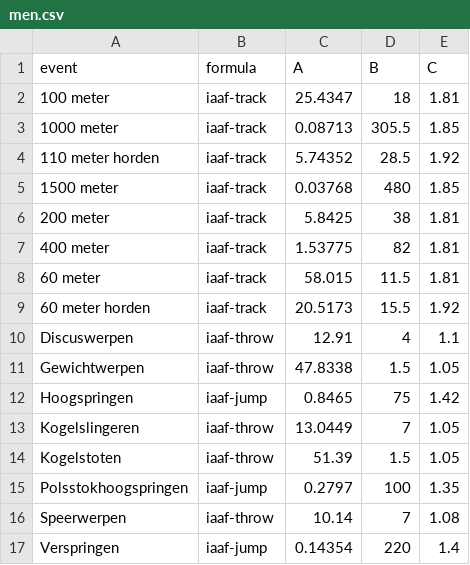
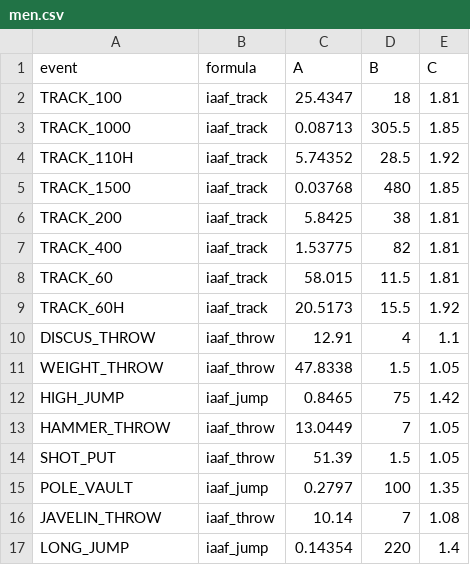
Before and after one commit to MaximMoinat/AthPoints, a CSV file: resources/iaaf-combined/men.csv, drawn as a sheet.

Commit message:
add events data with reference performance from separate file

```diff
--- a/resources/iaaf-combined/men.csv
+++ b/resources/iaaf-combined/men.csv
@@ -1,17 +1,17 @@
 event,formula,A,B,C
-100 meter,iaaf-track,25.4347,18,1.81
-1000 meter,iaaf-track,0.08713,305.5,1.85
-110 meter horden,iaaf-track,5.74352,28.5,1.92
-1500 meter,iaaf-track,0.03768,480,1.85
-200 meter,iaaf-track,5.8425,38,1.81
-400 meter,iaaf-track,1.53775,82,1.81
-60 meter,iaaf-track,58.015,11.5,1.81
-60 meter horden,iaaf-track,20.5173,15.5,1.92
-Discuswerpen,iaaf-throw,12.91,4,1.1
-Gewichtwerpen,iaaf-throw,47.8338,1.5,1.05
-Hoogspringen,iaaf-jump,0.8465,75,1.42
-Kogelslingeren,iaaf-throw,13.0449,7,1.05
-Kogelstoten,iaaf-throw,51.39,1.5,1.05
-Polsstokhoogspringen,iaaf-jump,0.2797,100,1.35
-Speerwerpen,iaaf-throw,10.14,7,1.08
-Verspringen,iaaf-jump,0.14354,220,1.4
+TRACK_100,iaaf_track,25.4347,18,1.81
+TRACK_1000,iaaf_track,0.08713,305.5,1.85
+TRACK_110H,iaaf_track,5.74352,28.5,1.92
+TRACK_1500,iaaf_track,0.03768,480,1.85
+TRACK_200,iaaf_track,5.8425,38,1.81
+TRACK_400,iaaf_track,1.53775,82,1.81
+TRACK_60,iaaf_track,58.015,11.5,1.81
+TRACK_60H,iaaf_track,20.5173,15.5,1.92
+DISCUS_THROW,iaaf_throw,12.91,4,1.1
+WEIGHT_THROW,iaaf_throw,47.8338,1.5,1.05
+HIGH_JUMP,iaaf_jump,0.8465,75,1.42
+HAMMER_THROW,iaaf_throw,13.0449,7,1.05
+SHOT_PUT,iaaf_throw,51.39,1.5,1.05
+POLE_VAULT,iaaf_jump,0.2797,100,1.35
+JAVELIN_THROW,iaaf_throw,10.14,7,1.08
+LONG_JUMP,iaaf_jump,0.14354,220,1.4
```
Also changed, not shown: resources/formulas.csv, resources/iaaf-combined/women.csv, 8 other files.
